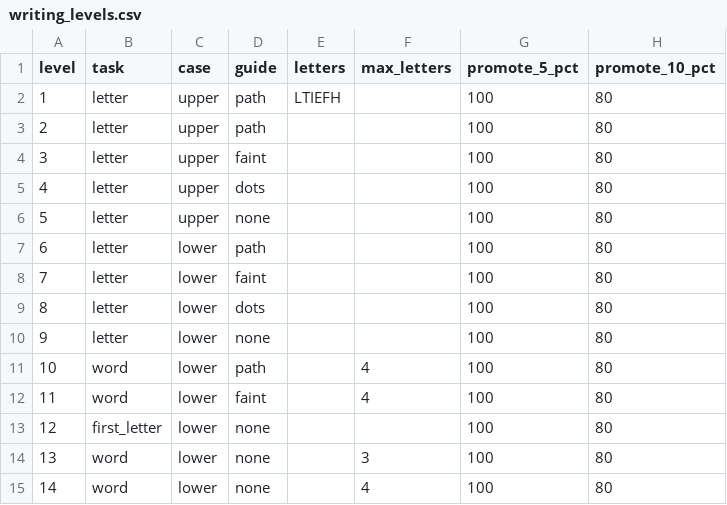
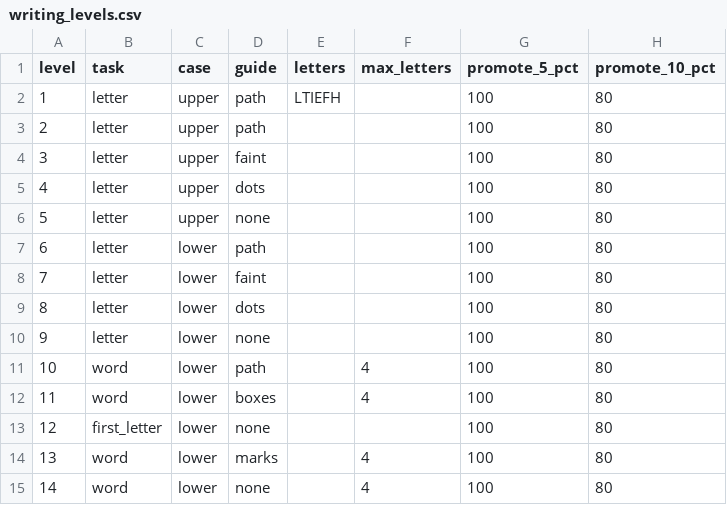
Before and after one commit to yipses/pokeLearning, a CSV file: data/writing_levels.csv, drawn as a sheet.

```diff
--- a/data/writing_levels.csv
+++ b/data/writing_levels.csv
@@ -11,5 +11,5 @@ level,task,case,guide,letters,max_letters,promote_5_pct,promote_10_pct
 10,word,lower,path,,4,100,80
-11,word,lower,faint,,4,100,80
+11,word,lower,boxes,,4,100,80
 12,first_letter,lower,none,,,100,80
-13,word,lower,none,,3,100,80
+13,word,lower,marks,,4,100,80
 14,word,lower,none,,4,100,80
```
Also changed, not shown: 6 other files.
